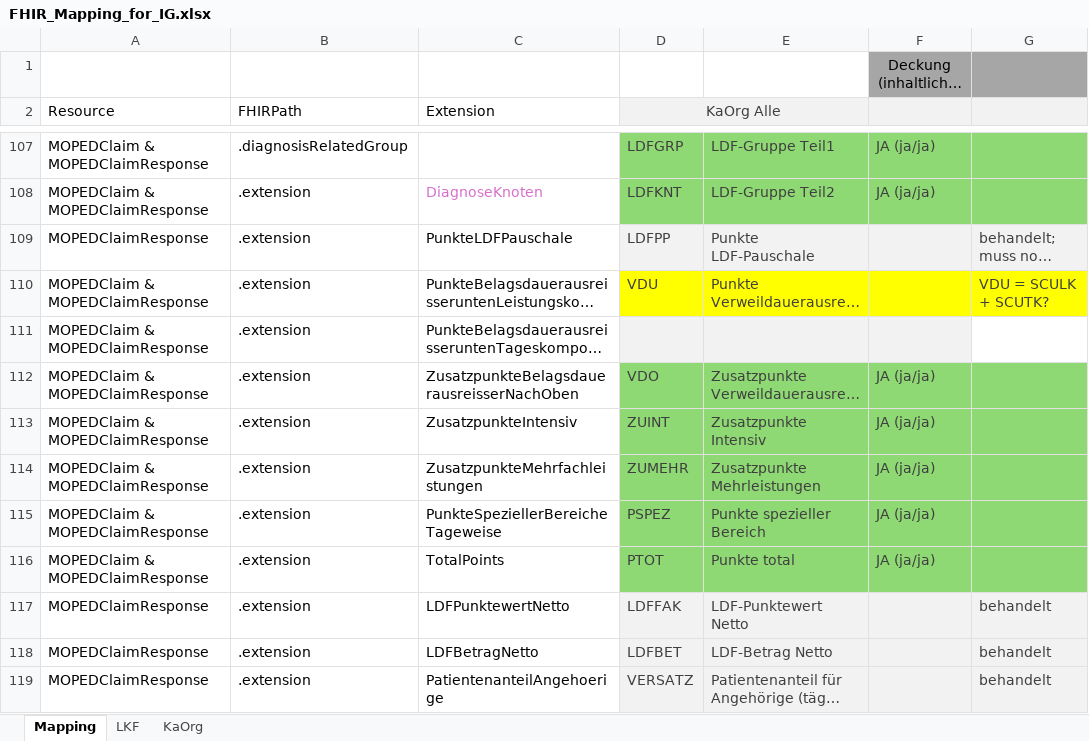
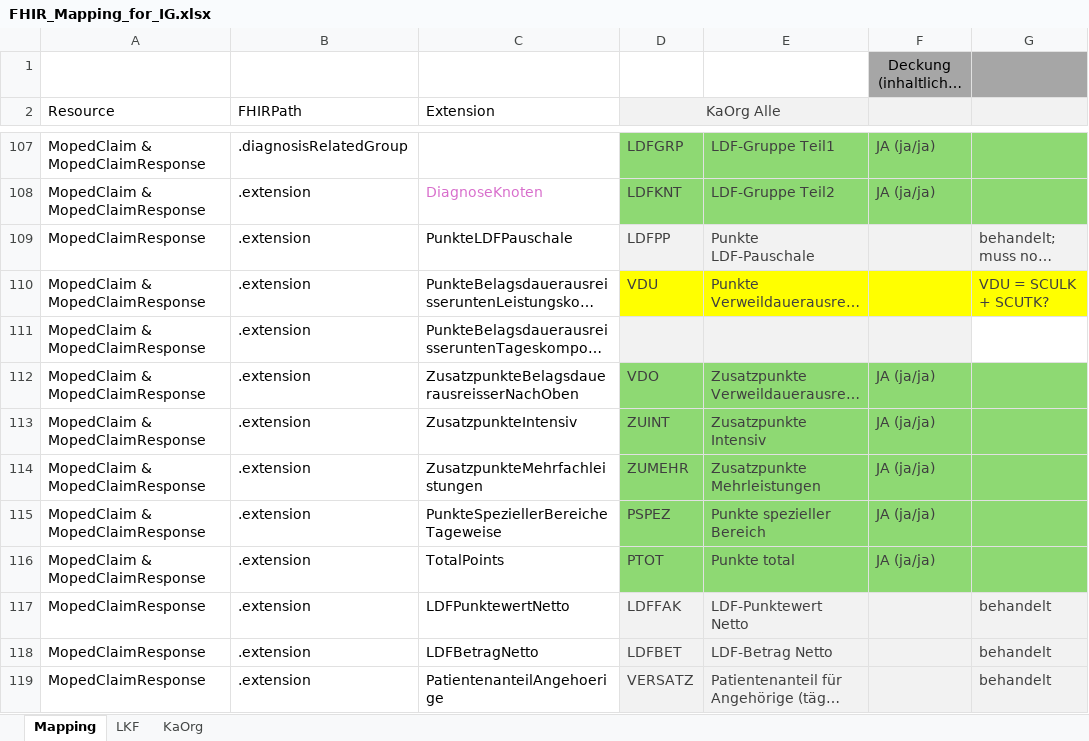
Before and after one commit to HL7Austria/ELGA-MOPED-R5, an Excel workbook: docs/FHIR_Mapping_for_IG.xlsx, sheet Mapping, drawn as a sheet; only a part is shown, gaps mark what is left out; long unchanged cells end in …; values as stored, in another font and other column widths than the file's, no borders; the diff covers the shown part only; the diff names each change by its address in the sheet, - before the commit and + after, or states it on an @@ line.

Commit message:
erster draft geändertes mapping VAE

```diff
--- a/docs/FHIR_Mapping_for_IG.xlsx (sheet Mapping)
+++ b/docs/FHIR_Mapping_for_IG.xlsx (sheet Mapping)
-A107:A108 (Resource): MOPEDClaim & MOPEDClaimResponse
+A107:A108 (Resource): MopedClaim & MopedClaimResponse
-A109 (Resource): MOPEDClaimResponse
+A109 (Resource): MopedClaimResponse
-A110:A116 (Resource): MOPEDClaim & MOPEDClaimResponse
+A110:A116 (Resource): MopedClaim & MopedClaimResponse
-A117:A119 (Resource): MOPEDClaimResponse
+A117:A119 (Resource): MopedClaimResponse
```
Also changed, not shown: 89 edited cells elsewhere in this sheet, sheet KaOrg, sheet LKF.
